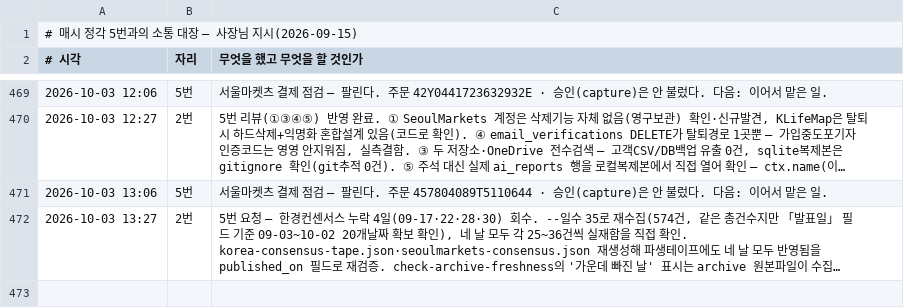
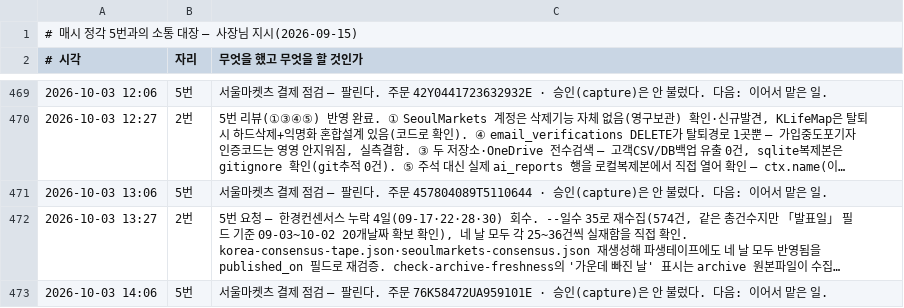
Before and after one commit to parkintaek2-gif/parkintaek2-gif.github.io, a TSV file: docs/매시소통.tsv, drawn as a sheet; only a part is shown, gaps mark what is left out; long unchanged cells end in …; the diff names each change by its address in the sheet, - before the commit and + after, or states it on an @@ line.

```diff
--- a/docs/매시소통.tsv
+++ b/docs/매시소통.tsv
+row 473: 2026-10-03 14:06 | 5번 | 서울마켓츠 결제 점검 — 팔린다. 주문 76K58472UA959101E · 승인(capture)은 안 불렀다. 다음: 이어서 맡은 일.
```
Also changed, not shown: docs/손님길점검.tsv, 9 other files.
